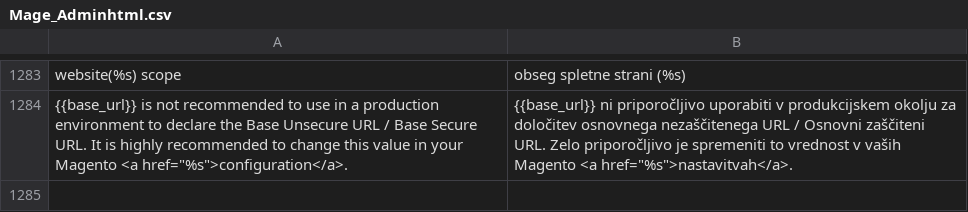
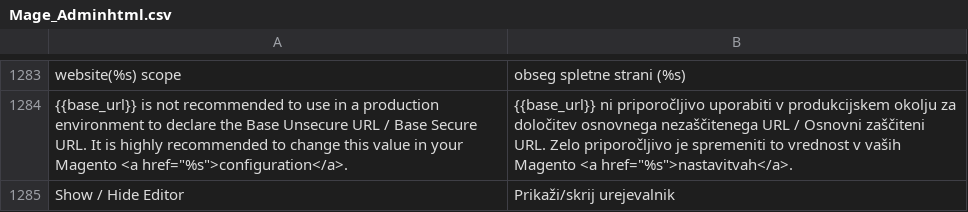
Before and after one commit to symfony-si/magento1-sl-si, a CSV file: app/locale/sl_SI/Mage_Adminhtml.csv, drawn as a sheet; only a part is shown, gaps mark what is left out.

Commit message:
Add TinyMCE editor setup

```diff
--- a/app/locale/sl_SI/Mage_Adminhtml.csv
+++ b/app/locale/sl_SI/Mage_Adminhtml.csv
@@ -1284 +1284,2 @@
 "{{base_url}} is not recommended to use in a production environment to declare the Base Unsecure URL / Base Secure URL. It is highly recommended to change this value in your Magento <a href=""%s"">configuration</a>.","{{base_url}} ni priporočljivo uporabiti v produkcijskem okolju za določitev osnovnega nezaščitenega URL / Osnovni zaščiteni URL. Zelo priporočljivo je spremeniti to vrednost v vaših Magento <a href=""%s"">nastavitvah</a>."
+"Show / Hide Editor","Prikaži/skrij urejevalnik"
```
Also changed, not shown: 6 other files.
